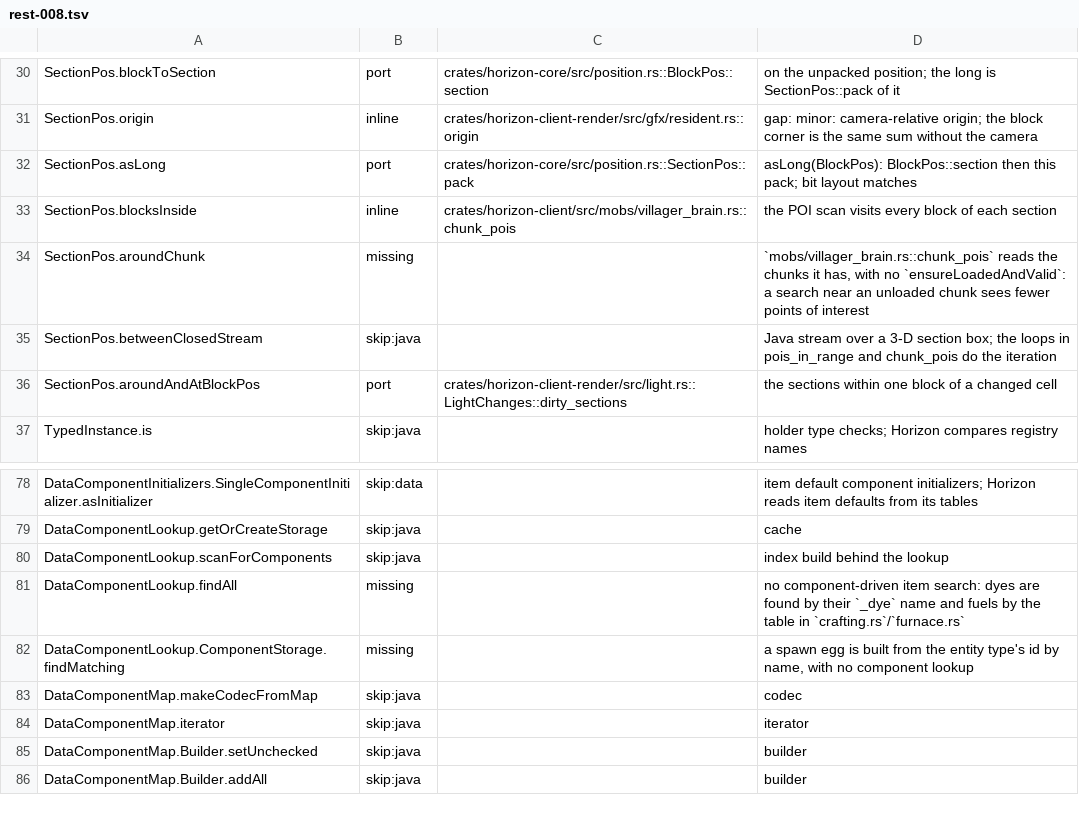
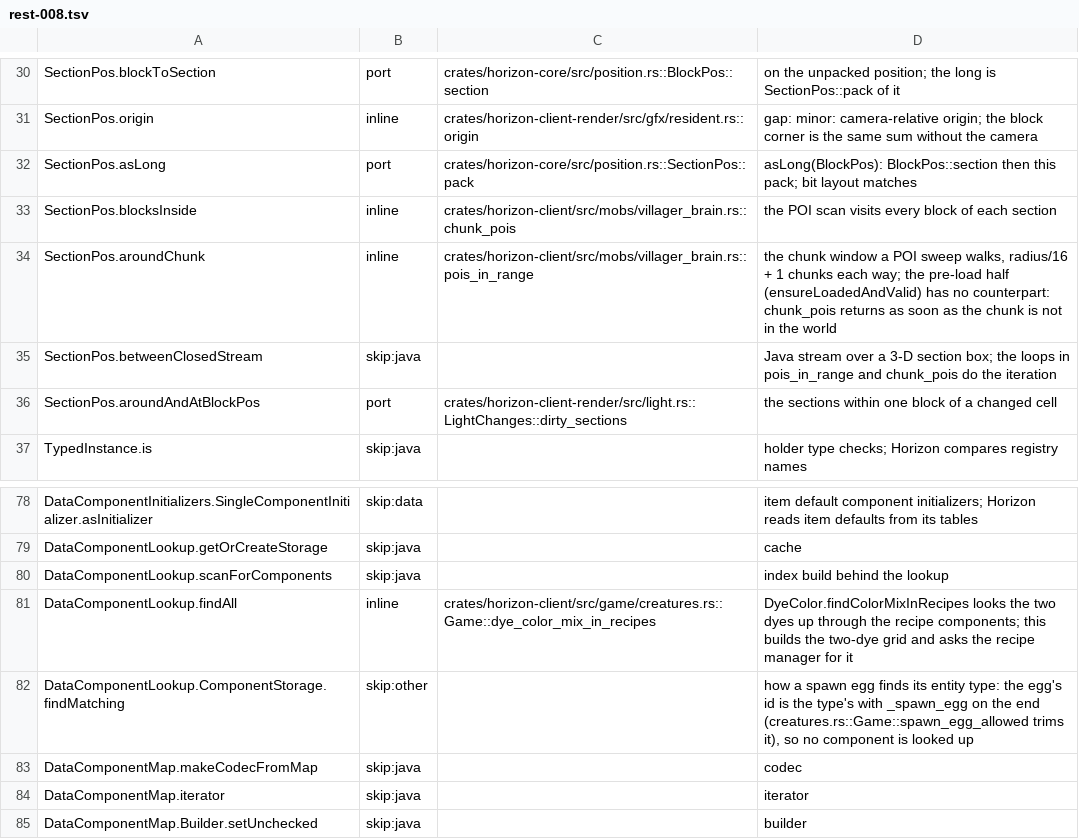
Before and after one commit to bunchy7s/horizon-offline, a TSV file: tools/port_map/rest-008.tsv, drawn as a sheet; only a part is shown, gaps mark what is left out; the shorter side is filled out with more unchanged rows.

Commit message:
port_map: rest-008's POI sweep, dye mix and spawn egg are answered
Three rows were filed `missing` with "unsure". Each has an answer in the
tree:

- `SectionPos.aroundChunk` is the chunk window `pois_in_range` sweeps
  (`radius/16 + 1` chunks each way); only the pre-load half of the vanilla
  use is absent, since `chunk_pois` returns for a chunk that is not loaded.
- `DataComponentLookup.findAll` is how `DyeColor.findColorMixInRecipes`
  reaches the two-dye recipe; `dye_color_mix_in_recipes` builds that grid and
  asks the recipe manager instead of looking recipes up by their components.
- `DataComponentLookup.ComponentStorage.findMatching` has no counterpart: a
  spawn egg's type is its own id with `_spawn_egg` trimmed
  (`creatures.rs::Game::spawn_egg_allowed`).

```diff
--- a/tools/port_map/rest-008.tsv
+++ b/tools/port_map/rest-008.tsv
@@ -33,3 +33,3 @@ SectionPos.asLong	port	crates/horizon-core/src/position.rs::SectionPos::pack	asL
 SectionPos.blocksInside	inline	crates/horizon-client/src/mobs/villager_brain.rs::chunk_pois	the POI scan visits every block of each section
-SectionPos.aroundChunk	missing		`mobs/villager_brain.rs::chunk_pois` reads the chunks it has, with no `ensureLoadedAndValid`: a search near an unloaded chunk sees fewer points of interest
+SectionPos.aroundChunk	inline	crates/horizon-client/src/mobs/villager_brain.rs::pois_in_range	the chunk window a POI sweep walks, radius/16 + 1 chunks each way; the pre-load half (ensureLoadedAndValid) has no counterpart: chunk_pois returns as soon as the chunk is not in the world
 SectionPos.betweenClosedStream	skip:java		Java stream over a 3-D section box; the loops in pois_in_range and chunk_pois do the iteration
@@ -80,4 +80,4 @@ DataComponentLookup.getOrCreateStorage	skip:java		cache
 DataComponentLookup.scanForComponents	skip:java		index build behind the lookup
-DataComponentLookup.findAll	missing		no component-driven item search: dyes are found by their `_dye` name and fuels by the table in `crafting.rs`/`furnace.rs`
-DataComponentLookup.ComponentStorage.findMatching	missing		a spawn egg is built from the entity type's id by name, with no component lookup
+DataComponentLookup.findAll	inline	crates/horizon-client/src/game/creatures.rs::Game::dye_color_mix_in_recipes	DyeColor.findColorMixInRecipes looks the two dyes up through the recipe components; this builds the two-dye grid and asks the recipe manager for it
+DataComponentLookup.ComponentStorage.findMatching	skip:other		how a spawn egg finds its entity type: the egg's id is the type's with _spawn_egg on the end (creatures.rs::Game::spawn_egg_allowed trims it), so no component is looked up
 DataComponentMap.makeCodecFromMap	skip:java		codec
```
